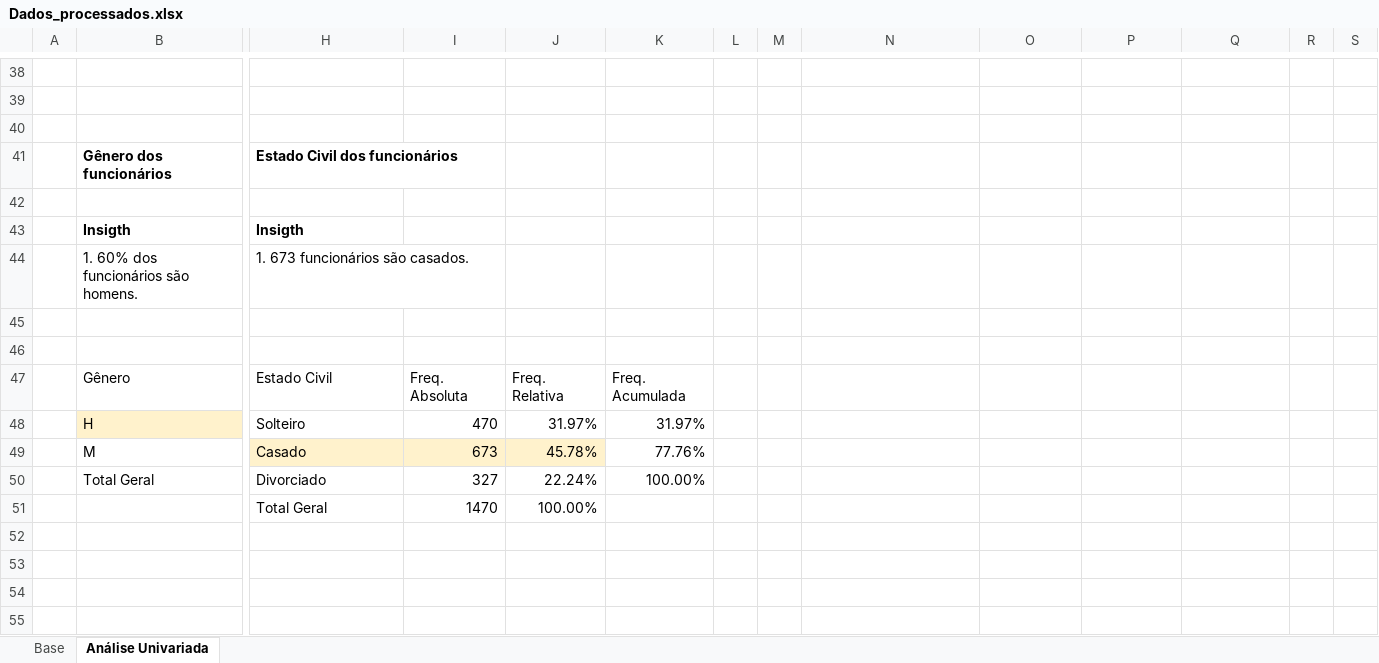
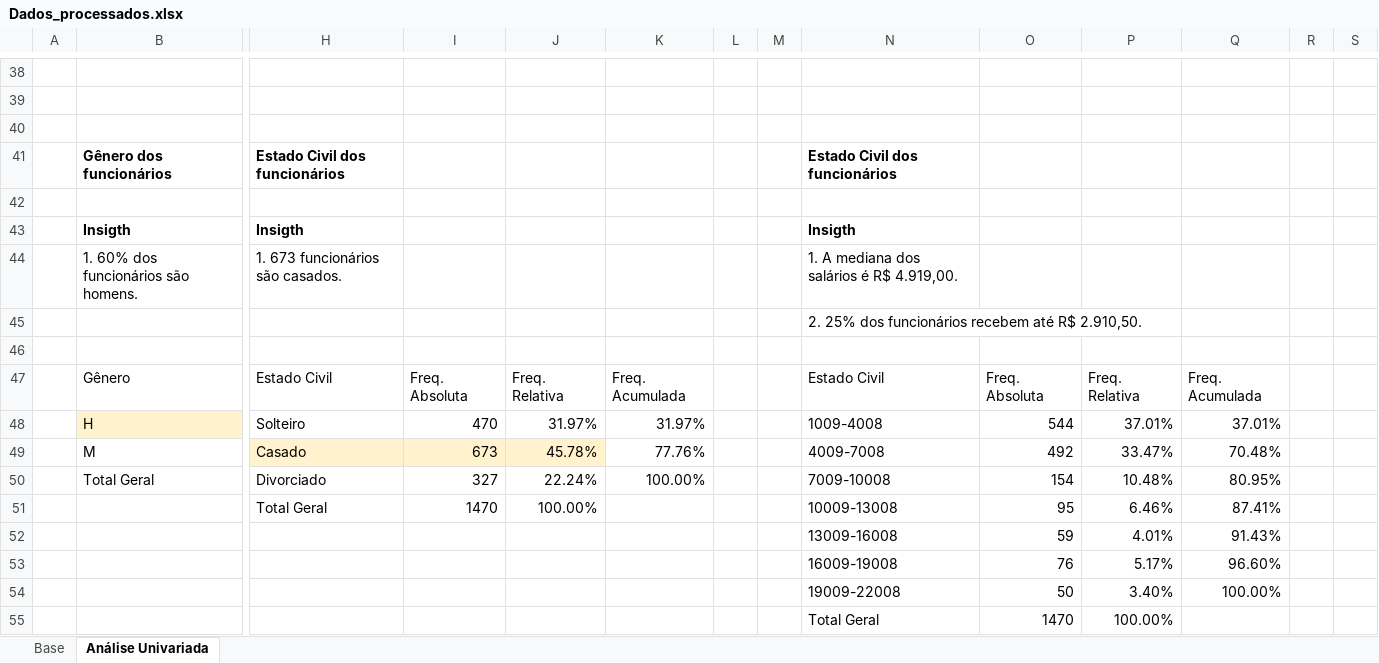
Before and after one commit to DeyvedAntonio/Projeto_Turnover_colaboradores, an Excel workbook: 01_Dados/Dados_processados_limpos/Dados_processados.xlsx, sheet Análise Univariada, drawn as a sheet; only a part is shown, gaps mark what is left out; values as stored, in another font and other column widths than the file's, no borders; charts and pictures not drawn; removed rows and columns are numbered as before the commit, all else as after; rows hold the shown columns only; the diff names each change by its address in the sheet, - before the commit and + after, or states it on an @@ line.

Commit message:
feat: tabela resumo da variável salário e boxplot.

```diff
--- a/01_Dados/Dados_processados_limpos/Dados_processados.xlsx (sheet Análise Univariada)
+++ b/01_Dados/Dados_processados_limpos/Dados_processados.xlsx (sheet Análise Univariada)
-N41: (empty)
+N41: Estado Civil dos funcionários
-N43: (empty)
+N43: Insigth
-N44: (empty)
+N44: 1. A mediana dos salários é R$ 4.919,00.
+row 45:  |  |  |  |  |  |  |  | 2. 25% dos funcionários recebem até R$ 2.910,50.
-row 46: (empty)
-N47: (empty)
+N47: Estado Civil
-O47: (empty)
+O47: Freq. Absoluta
-P47: (empty)
+P47: Freq. Relativa
-Q47: (empty)
+Q47: Freq. Acumulada
-N48: (empty)
+N48: 1009-4008
-O48: (empty)
+O48: 544
-P48: (empty)
+P48: 37.01%
-Q48: (empty)
+Q48: 37.01%
-N49: (empty)
+N49: 4009-7008
-O49: (empty)
+O49: 492
-P49: (empty)
+P49: 33.47%
-Q49: (empty)
+Q49: 70.48%
-N50: (empty)
+N50: 7009-10008
-O50: (empty)
+O50: 154
-P50: (empty)
+P50: 10.48%
-Q50: (empty)
+Q50: 80.95%
-row 51:  |  | Total Geral | 1470 | 100.00%
+row 51:  |  | Total Geral | 1470 | 100.00% |  |  |  | 10009-13008 | 95 | 6.46% | 87.41%
+row 52:  |  |  |  |  |  |  |  | 13009-16008 | 59 | 4.01% | 91.43%
+row 53:  |  |  |  |  |  |  |  | 16009-19008 | 76 | 5.17% | 96.60%
+row 54:  |  |  |  |  |  |  |  | 19009-22008 | 50 | 3.40% | 100.00%
+row 55:  |  |  |  |  |  |  |  | Total Geral | 1470 | 100.00%
```
Also changed, not shown: charts or pictures.
